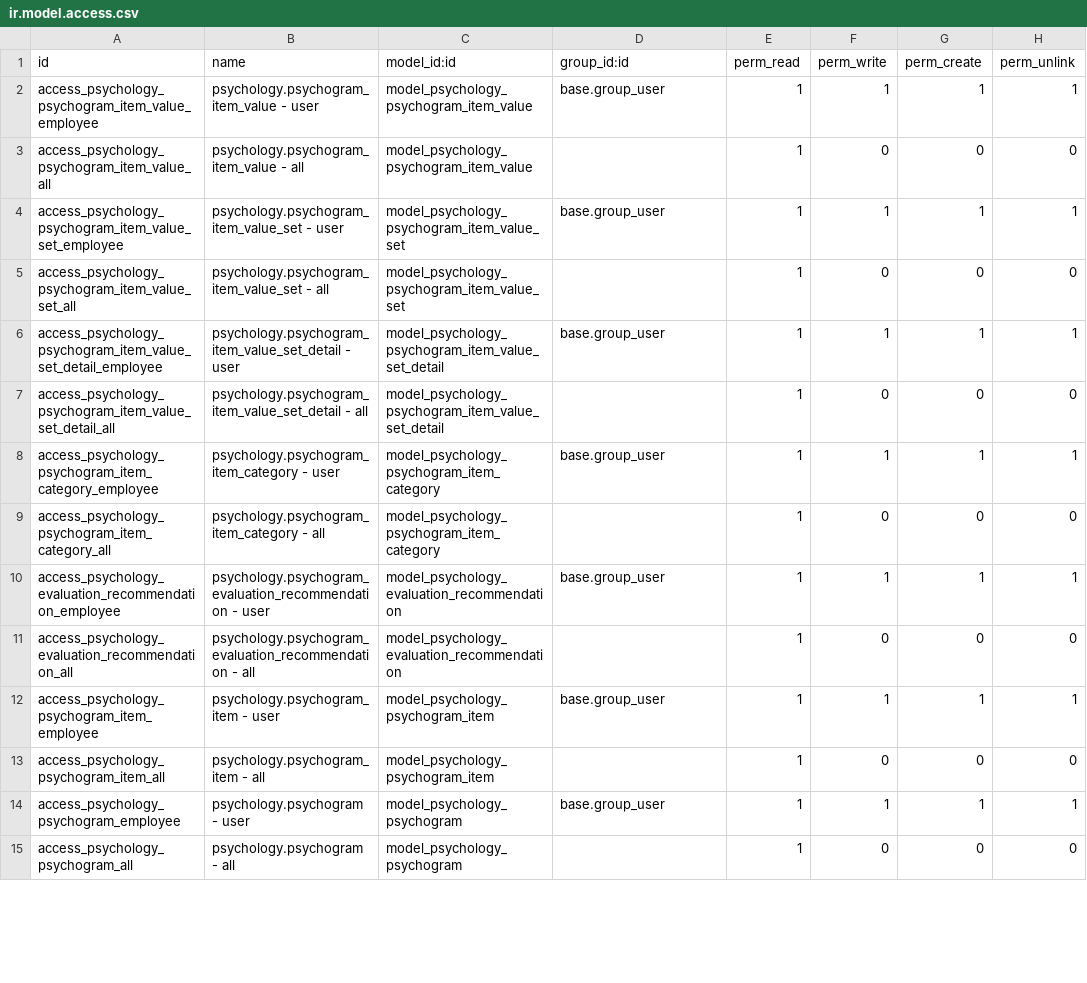
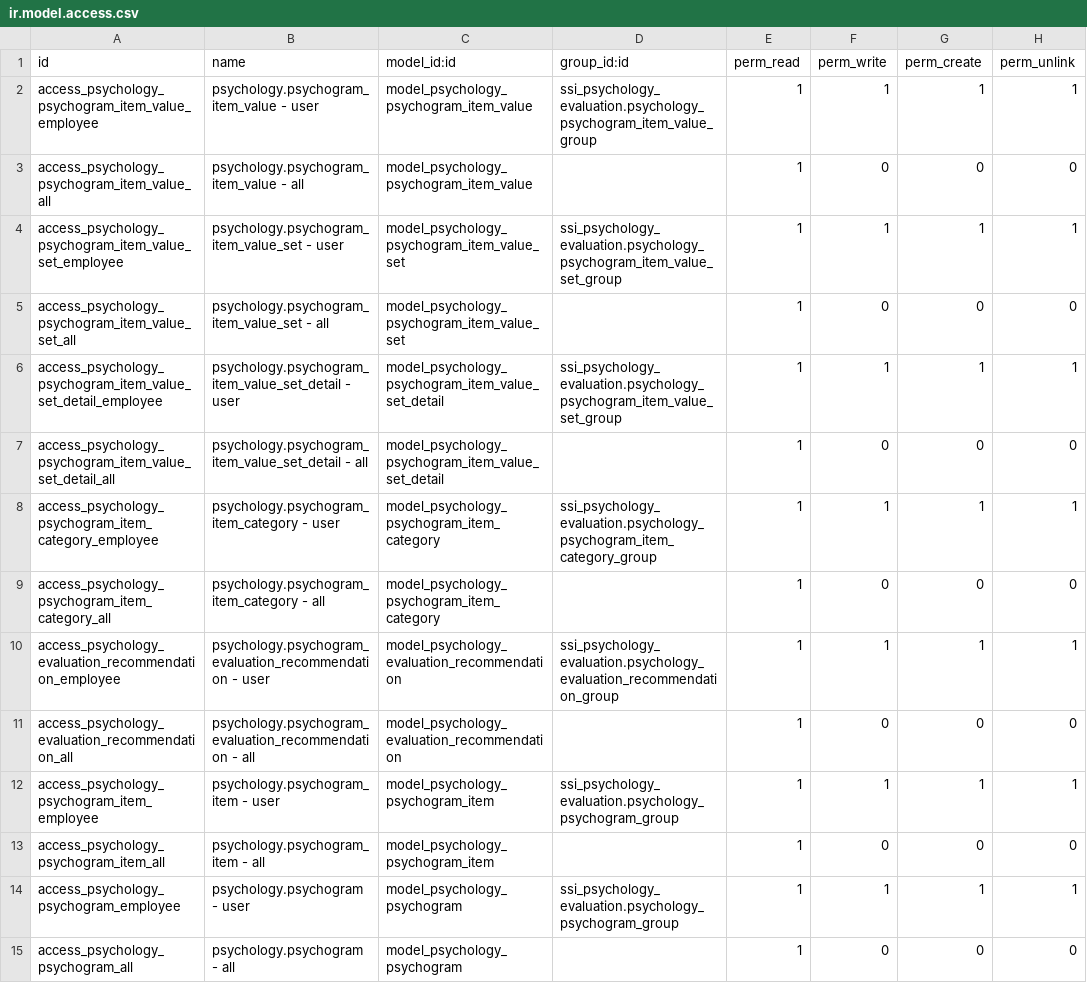
Before and after one commit to open-synergy/opnsynid-vertical-psychology, a CSV file: ssi_psychology_evaluation/security/ir.model.access.csv, drawn as a sheet; only a part is shown; the diff covers the shown part only.

Commit message:
[ssi_psychology_evaluation] 14.0.2.4.0
* Adjust to latest sequence creation
* Implementing groups

```diff
--- a/ssi_psychology_evaluation/security/ir.model.access.csv
+++ b/ssi_psychology_evaluation/security/ir.model.access.csv
@@ -1,15 +1,15 @@
 id,name,model_id:id,group_id:id,perm_read,perm_write,perm_create,perm_unlink
-access_psychology_psychogram_item_value_employee,psychology.psychogram_item_value - user,model_psychology_psychogram_item_value,base.group_user,1,1,1,1
+access_psychology_psychogram_item_value_employee,psychology.psychogram_item_value - user,model_psychology_psychogram_item_value,ssi_psychology_evaluation.psychology_psychogram_item_value_group,1,1,1,1
 access_psychology_psychogram_item_value_all,psychology.psychogram_item_value - all,model_psychology_psychogram_item_value,,1,0,0,0
-access_psychology_psychogram_item_value_set_employee,psychology.psychogram_item_value_set - user,model_psychology_psychogram_item_value_set,base.group_user,1,1,1,1
+access_psychology_psychogram_item_value_set_employee,psychology.psychogram_item_value_set - user,model_psychology_psychogram_item_value_set,ssi_psychology_evaluation.psychology_psychogram_item_value_set_group,1,1,1,1
 access_psychology_psychogram_item_value_set_all,psychology.psychogram_item_value_set - all,model_psychology_psychogram_item_value_set,,1,0,0,0
-access_psychology_psychogram_item_value_set_detail_employee,psychology.psychogram_item_value_set_detail - user,model_psychology_psychogram_item_value_set_detail,base.group_user,1,1,1,1
+access_psychology_psychogram_item_value_set_detail_employee,psychology.psychogram_item_value_set_detail - user,model_psychology_psychogram_item_value_set_detail,ssi_psychology_evaluation.psychology_psychogram_item_value_set_group,1,1,1,1
 access_psychology_psychogram_item_value_set_detail_all,psychology.psychogram_item_value_set_detail - all,model_psychology_psychogram_item_value_set_detail,,1,0,0,0
-access_psychology_psychogram_item_category_employee,psychology.psychogram_item_category - user,model_psychology_psychogram_item_category,base.group_user,1,1,1,1
+access_psychology_psychogram_item_category_employee,psychology.psychogram_item_category - user,model_psychology_psychogram_item_category,ssi_psychology_evaluation.psychology_psychogram_item_category_group,1,1,1,1
 access_psychology_psychogram_item_category_all,psychology.psychogram_item_category - all,model_psychology_psychogram_item_category,,1,0,0,0
-access_psychology_evaluation_recommendation_employee,psychology.psychogram_evaluation_recommendation - user,model_psychology_evaluation_recommendation,base.group_user,1,1,1,1
+access_psychology_evaluation_recommendation_employee,psychology.psychogram_evaluation_recommendation - user,model_psychology_evaluation_recommendation,ssi_psychology_evaluation.psychology_evaluation_recommendation_group,1,1,1,1
 access_psychology_evaluation_recommendation_all,psychology.psychogram_evaluation_recommendation - all,model_psychology_evaluation_recommendation,,1,0,0,0
-access_psychology_psychogram_item_employee,psychology.psychogram_item - user,model_psychology_psychogram_item,base.group_user,1,1,1,1
+access_psychology_psychogram_item_employee,psychology.psychogram_item - user,model_psychology_psychogram_item,ssi_psychology_evaluation.psychology_psychogram_group,1,1,1,1
 access_psychology_psychogram_item_all,psychology.psychogram_item - all,model_psychology_psychogram_item,,1,0,0,0
-access_psychology_psychogram_employee,psychology.psychogram - user,model_psychology_psychogram,base.group_user,1,1,1,1
+access_psychology_psychogram_employee,psychology.psychogram - user,model_psychology_psychogram,ssi_psychology_evaluation.psychology_psychogram_group,1,1,1,1
 access_psychology_psychogram_all,psychology.psychogram - all,model_psychology_psychogram,,1,0,0,0
```
Also changed, not shown: 8 edited cells elsewhere in this file, 18 other files.
